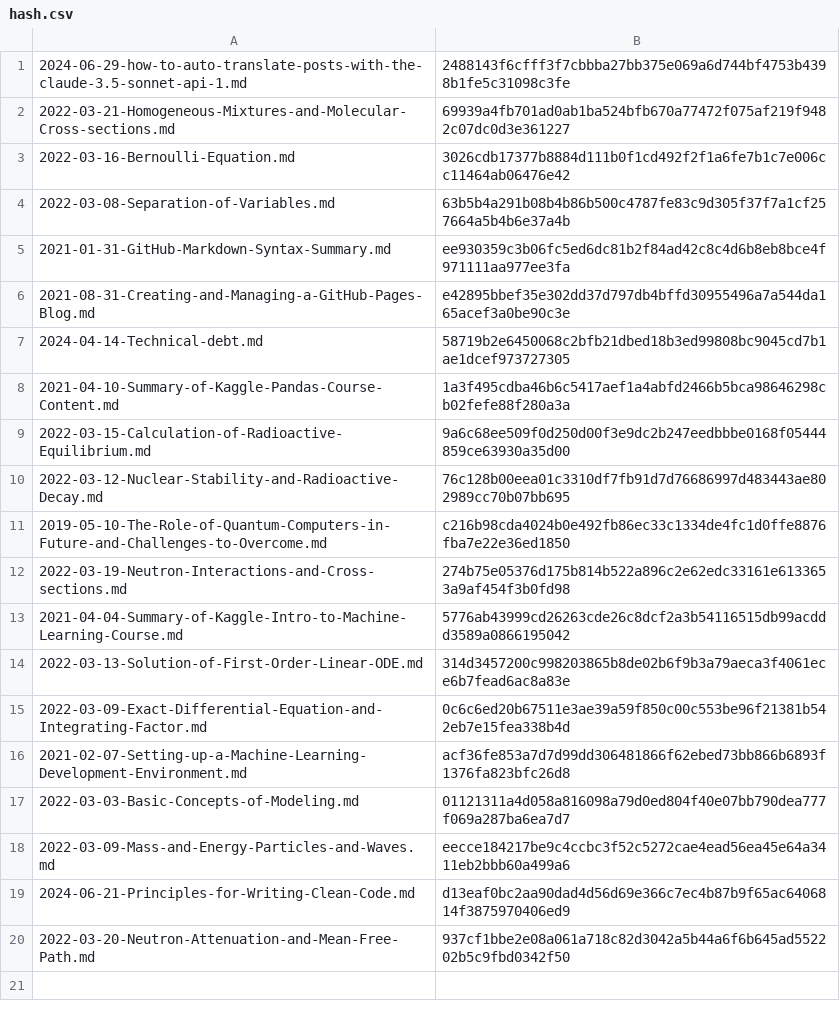
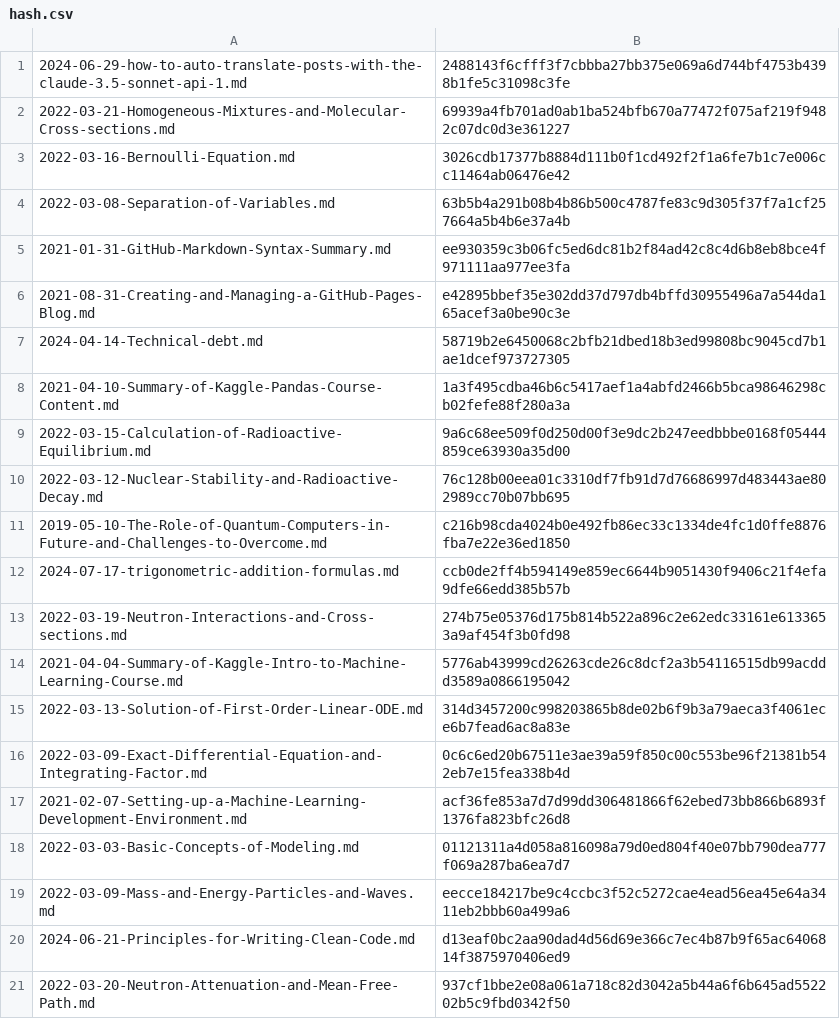
Before and after one commit to yunseo-kim/yunseo-kim.github.io, a CSV file: tools/hash.csv, drawn as a sheet; the diff names each change by its address in the sheet, - before the commit and + after, or states it on an @@ line.

Commit message:
Create 2024-07-17-trigonometric-addition-formulas.md

```diff
--- a/tools/hash.csv
+++ b/tools/hash.csv
+row 12: 2024-07-17-trigonometric-addition-formulas.md | ccb0de2ff4b594149e859ec6644b9051430f9406c21f4efa9dfe66edd385b57b
```
Also changed, not shown: 13 other files.
